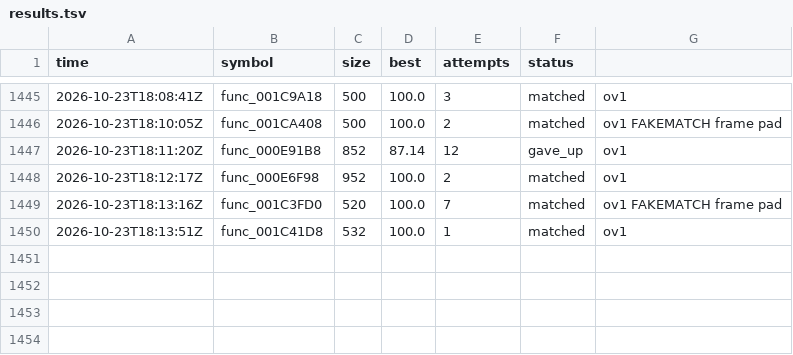
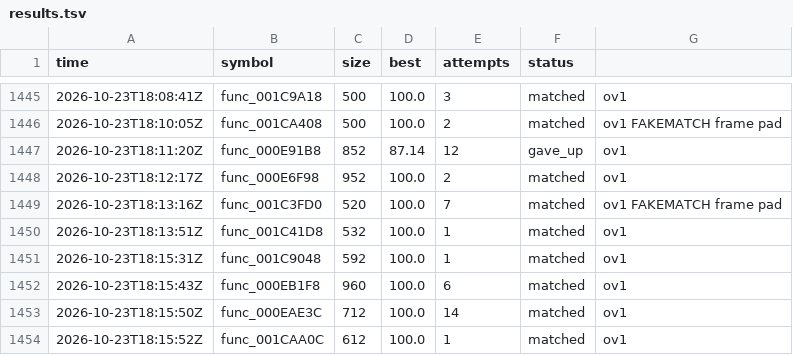
Before and after one commit to olink9/driver1-decomp, a TSV file: pilot/results.tsv, drawn as a sheet; only a part is shown, gaps mark what is left out.

```diff
--- a/pilot/results.tsv
+++ b/pilot/results.tsv
@@ -1450 +1450,5 @@ time	symbol	size	best	attempts	status
 2026-10-23T18:13:51Z	func_001C41D8	532	100.0	1	matched	ov1
+2026-10-23T18:15:31Z	func_001C9048	592	100.0	1	matched	ov1
+2026-10-23T18:15:43Z	func_000EB1F8	960	100.0	6	matched	ov1
+2026-10-23T18:15:50Z	func_000EAE3C	712	100.0	14	matched	ov1
+2026-10-23T18:15:52Z	func_001CAA0C	612	100.0	1	matched	ov1
```
Also changed, not shown: 8 other files.
